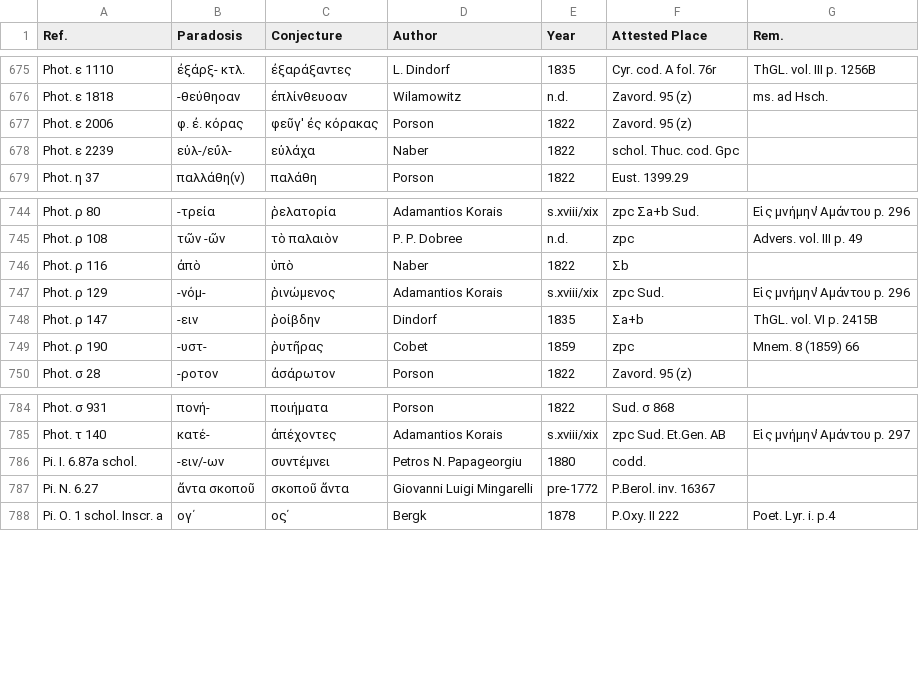
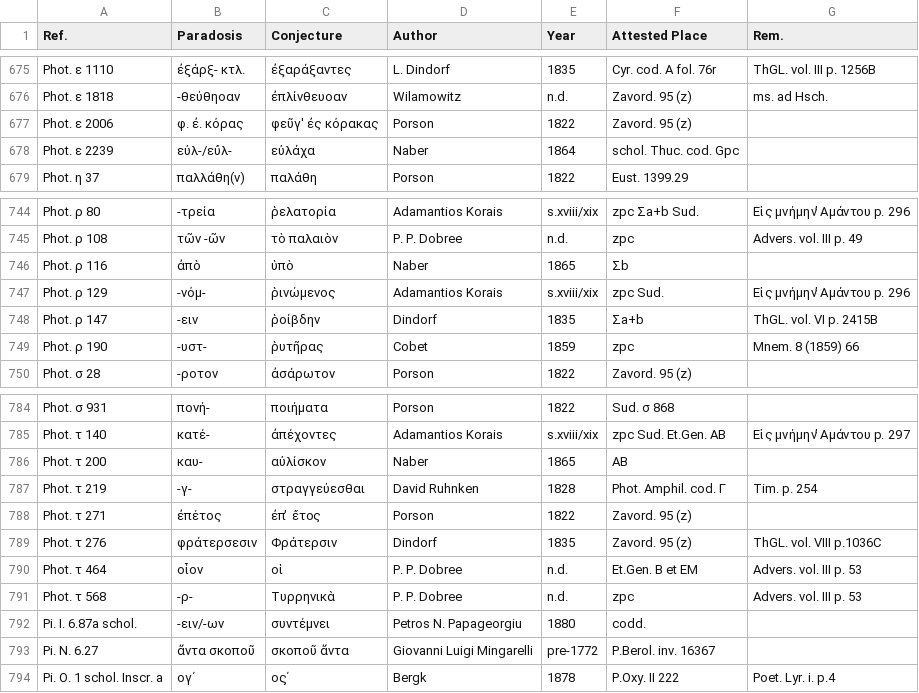
Before and after one commit to t18d/attested-conjectures, a CSV file: attested-conjectures.csv, drawn as a sheet; only a part is shown, gaps mark what is left out.

Commit message:
Update attested-conjectures.csv

```diff
--- a/attested-conjectures.csv
+++ b/attested-conjectures.csv
@@ -677,3 +677,3 @@ Phot. ε 1818,-θεύθηοαν,ἐπλίνθευοαν,Wilamowitz,n.d.,Zavord.
 Phot. ε 2006,φ. ἐ. κόρας,φεῦγ' ἐς κόρακας,Porson,1822,Zavord. 95 (z),
-Phot. ε 2239,εὐλ-/εὔλ-,εὐλάχα,Naber,1822,schol. Thuc. cod. Gpc,
+Phot. ε 2239,εὐλ-/εὔλ-,εὐλάχα,Naber,1864,schol. Thuc. cod. Gpc,
 Phot. η 37,παλλάθη(ν),παλάθη,Porson,1822,Eust. 1399.29,
@@ -745,3 +745,3 @@ Phot. ρ 80,-τρεία,ῥελατορία,Adamantios Korais,s.xviii/xix,zpc Σ
 Phot. ρ 108,τῶν -ῶν,τὸ παλαιὸν,P. P. Dobree,n.d.,zpc,Advers. vol. III p. 49
-Phot. ρ 116,ἀπὸ,ὑπὸ,Naber,1822,Σb,
+Phot. ρ 116,ἀπὸ,ὑπὸ,Naber,1865,Σb,
 Phot. ρ 129,-νόμ-,ῥινώμενος,Adamantios Korais,s.xviii/xix,zpc Sud.,Eἰς μνήμην  ̓Aμάντου p. 296
@@ -785,2 +785,8 @@ Phot. σ 931,πονή-,ποιήματα,Porson,1822,Sud. σ 868,
 Phot. τ 140,κατέ-,ἀπέχοντες,Adamantios Korais,s.xviii/xix,zpc Sud. Et.Gen. AB,Eἰς μνήμην  ̓Aμάντου p. 297
+Phot. τ 200,καυ-,αὐλίσκον,Naber,1865,AB,
+Phot. τ 219,-γ-,στραγγεύεσθαι,David Ruhnken,1828,Phot. Amphil. cod. Γ,Tim. p. 254
+Phot. τ 271,ἐπέτος,ἐπ ̓ ἔτος,Porson,1822,Zavord. 95 (z),
+Phot. τ 276,φράτερσεσιν,Φράτερσιν,Dindorf,1835,Zavord. 95 (z),ThGL. νοl. VIII p.1036C
+Phot. τ 464,οἷον,οἱ,P. P. Dobree,n.d.,Et.Gen. B et EM,Advers. vol. III p. 53
+Phot. τ 568,-ρ-,Tυρρηνικὰ,P. P. Dobree,n.d.,zpc,Advers. vol. III p. 53
 Pi. I. 6.87a schol.,-ειν/-ων,συντέμνει,Petros N. Papageorgiu,1880,codd.,
```
